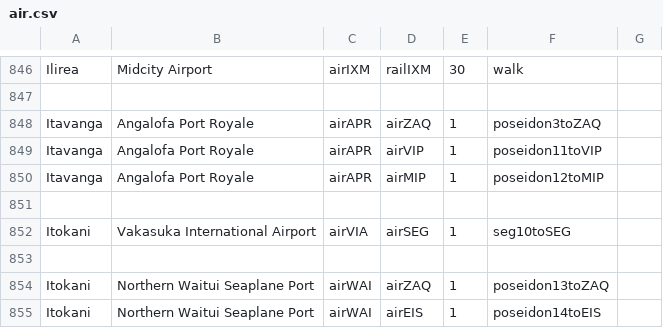
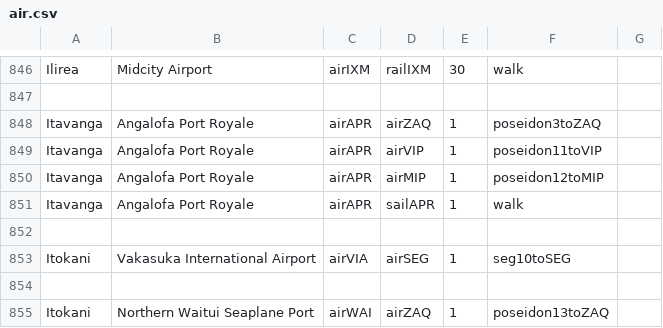
Before and after one commit to KittyCat11231/Feline-Holdings, a CSV file: src/intraroute/data/pathfinding/air.csv, drawn as a sheet; only a part is shown, gaps mark what is left out; the shorter side is filled out with more unchanged rows.

```diff
--- a/src/intraroute/data/pathfinding/air.csv
+++ b/src/intraroute/data/pathfinding/air.csv
@@ -850,2 +850,3 @@ Itavanga,Angalofa Port Royale,airAPR,airVIP,1,poseidon11toVIP,
 Itavanga,Angalofa Port Royale,airAPR,airMIP,1,poseidon12toMIP,
+Itavanga,Angalofa Port Royale,airAPR,sailAPR,1,walk,
 ,,,,,,
```
Also changed, not shown: src/intraroute/data/pathfinding/sail.csv, src/intraroute/data/ui/routes/sail.csv, 5 other files.
